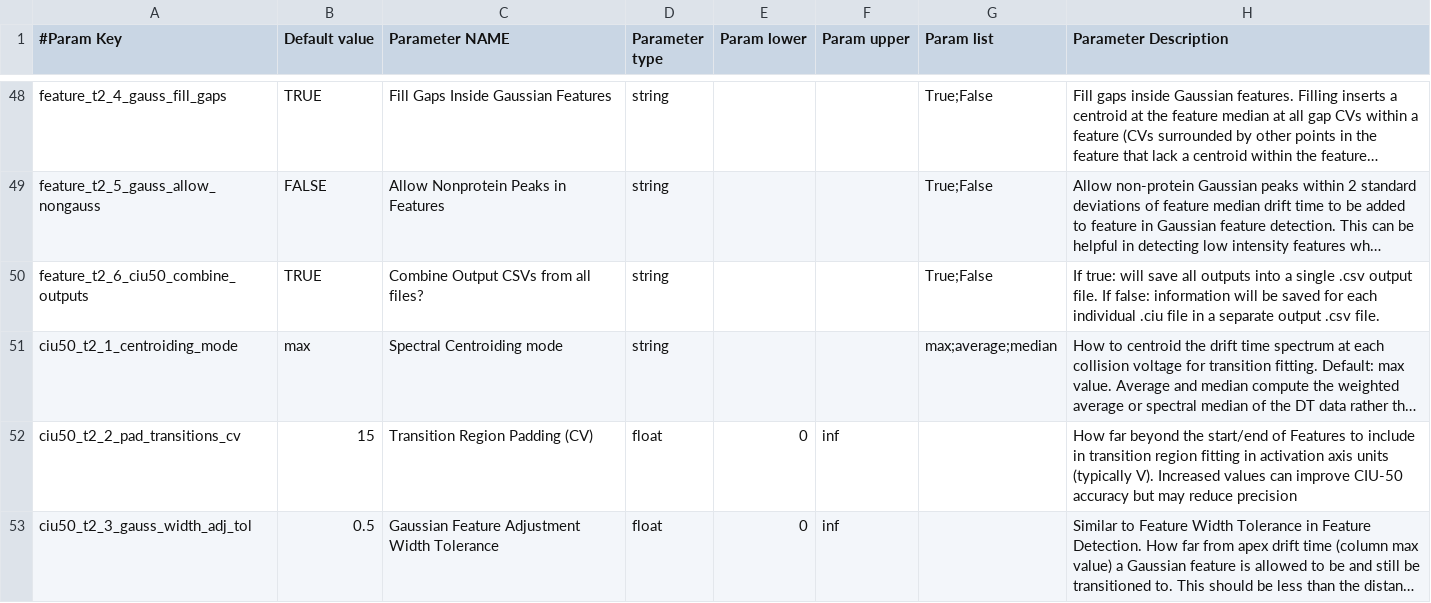
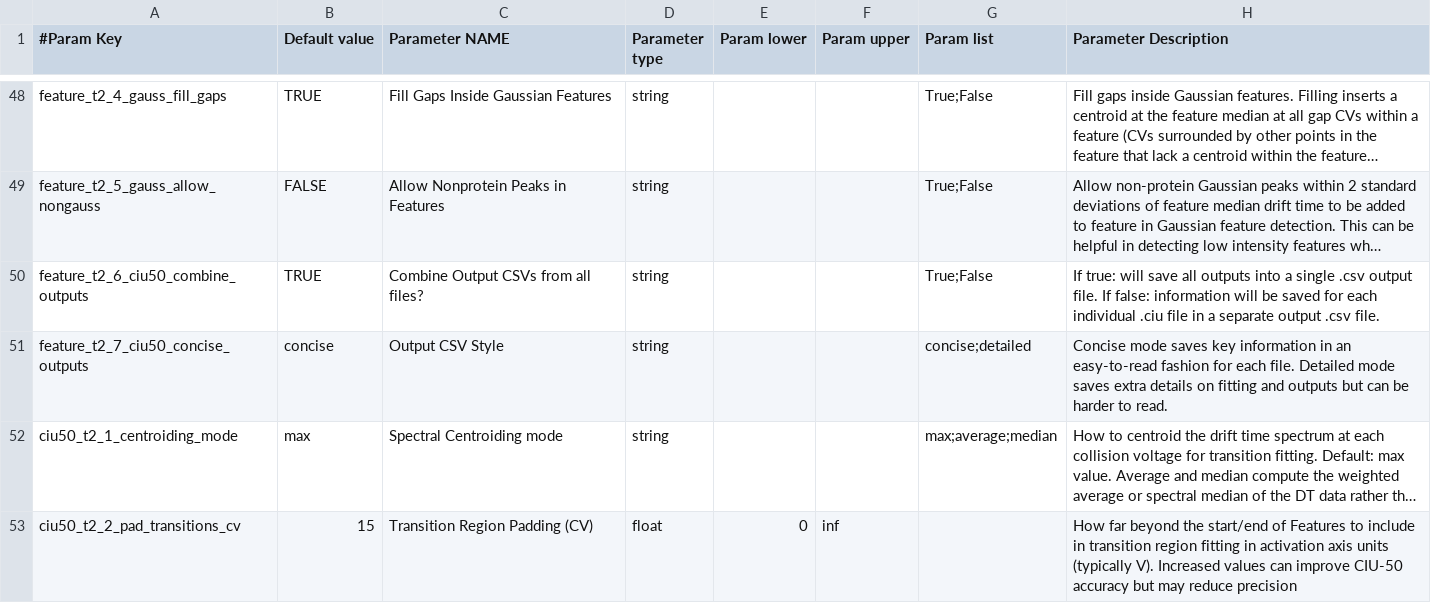
Before and after one commit to dpolasky/ciusuite2, a CSV file: CIU2_param_info_new.csv, drawn as a sheet; only a part is shown, gaps mark what is left out; the shorter side is filled out with more unchanged rows; long unchanged cells end in …; the diff names each change by its address in the sheet, - before the commit and + after, or states it on an @@ line.

Commit message:
Improved output CSVs for CIU50 and feature detection, fix crash on interpolating 1D data in 2D mode, fix de-sync filenames when saving to prohibited directory

```diff
--- a/CIU2_param_info_new.csv
+++ b/CIU2_param_info_new.csv
+row 51: feature_t2_7_ciu50_concise_outputs | concise | Output CSV Style | string |  |  | concise;detailed | Concise mode saves key information in an easy-to-read fashion for each file. Detailed mode saves extra details on fitting and outputs but can be harder to read.
```
Also changed, not shown: 4 other files.
